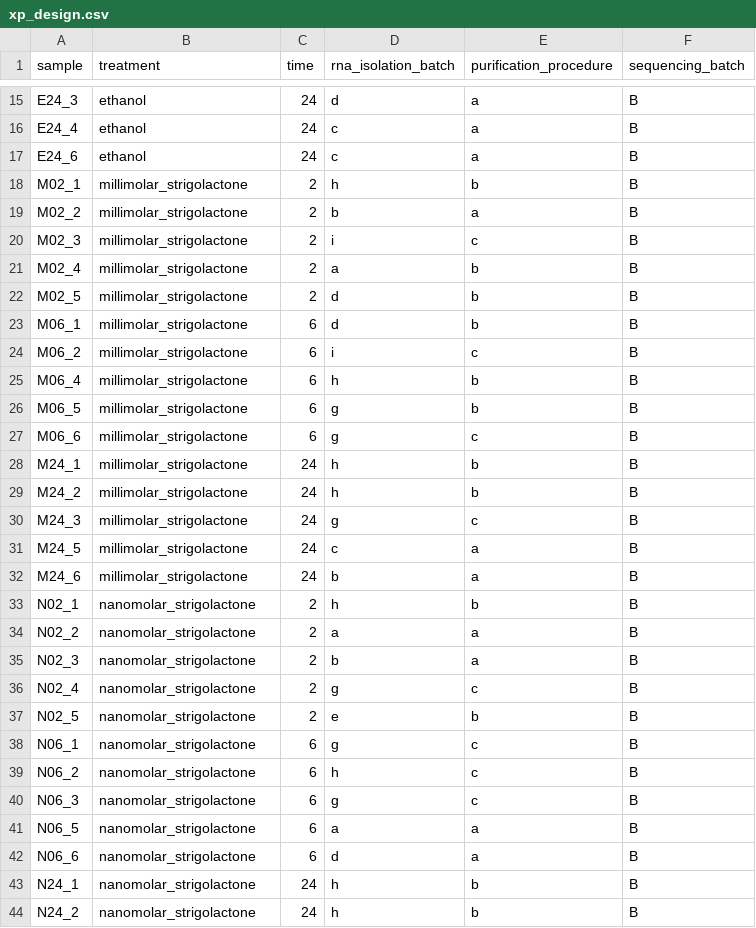
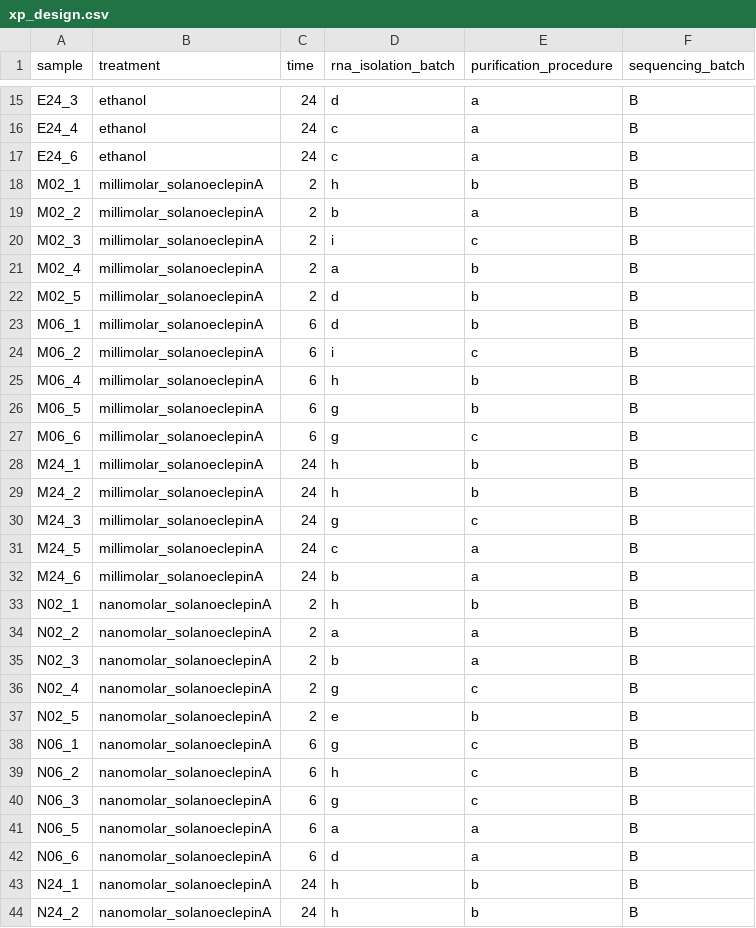
Before and after one commit to Lieker/Sly_Ath_solA_RNAseq, a CSV file: xp_design.csv, drawn as a sheet; only a part is shown, gaps mark what is left out; the diff covers the shown part only.

Commit message:
changed strigolactone into solanoeclepinA

```diff
--- a/xp_design.csv
+++ b/xp_design.csv
@@ -17,28 +17,28 @@ E24_4,ethanol,24,c,a,B
 E24_6,ethanol,24,c,a,B
-M02_1,millimolar_strigolactone,2,h,b,B
-M02_2,millimolar_strigolactone,2,b,a,B
-M02_3,millimolar_strigolactone,2,i,c,B
-M02_4,millimolar_strigolactone,2,a,b,B
-M02_5,millimolar_strigolactone,2,d,b,B
-M06_1,millimolar_strigolactone,6,d,b,B
-M06_2,millimolar_strigolactone,6,i,c,B
-M06_4,millimolar_strigolactone,6,h,b,B
-M06_5,millimolar_strigolactone,6,g,b,B
-M06_6,millimolar_strigolactone,6,g,c,B
-M24_1,millimolar_strigolactone,24,h,b,B
-M24_2,millimolar_strigolactone,24,h,b,B
-M24_3,millimolar_strigolactone,24,g,c,B
-M24_5,millimolar_strigolactone,24,c,a,B
-M24_6,millimolar_strigolactone,24,b,a,B
-N02_1,nanomolar_strigolactone,2,h,b,B
-N02_2,nanomolar_strigolactone,2,a,a,B
-N02_3,nanomolar_strigolactone,2,b,a,B
-N02_4,nanomolar_strigolactone,2,g,c,B
-N02_5,nanomolar_strigolactone,2,e,b,B
-N06_1,nanomolar_strigolactone,6,g,c,B
-N06_2,nanomolar_strigolactone,6,h,c,B
-N06_3,nanomolar_strigolactone,6,g,c,B
-N06_5,nanomolar_strigolactone,6,a,a,B
-N06_6,nanomolar_strigolactone,6,d,a,B
-N24_1,nanomolar_strigolactone,24,h,b,B
-N24_2,nanomolar_strigolactone,24,h,b,B
+M02_1,millimolar_solanoeclepinA,2,h,b,B
+M02_2,millimolar_solanoeclepinA,2,b,a,B
+M02_3,millimolar_solanoeclepinA,2,i,c,B
+M02_4,millimolar_solanoeclepinA,2,a,b,B
+M02_5,millimolar_solanoeclepinA,2,d,b,B
+M06_1,millimolar_solanoeclepinA,6,d,b,B
+M06_2,millimolar_solanoeclepinA,6,i,c,B
+M06_4,millimolar_solanoeclepinA,6,h,b,B
+M06_5,millimolar_solanoeclepinA,6,g,b,B
+M06_6,millimolar_solanoeclepinA,6,g,c,B
+M24_1,millimolar_solanoeclepinA,24,h,b,B
+M24_2,millimolar_solanoeclepinA,24,h,b,B
+M24_3,millimolar_solanoeclepinA,24,g,c,B
+M24_5,millimolar_solanoeclepinA,24,c,a,B
+M24_6,millimolar_solanoeclepinA,24,b,a,B
+N02_1,nanomolar_solanoeclepinA,2,h,b,B
+N02_2,nanomolar_solanoeclepinA,2,a,a,B
+N02_3,nanomolar_solanoeclepinA,2,b,a,B
+N02_4,nanomolar_solanoeclepinA,2,g,c,B
+N02_5,nanomolar_solanoeclepinA,2,e,b,B
+N06_1,nanomolar_solanoeclepinA,6,g,c,B
+N06_2,nanomolar_solanoeclepinA,6,h,c,B
+N06_3,nanomolar_solanoeclepinA,6,g,c,B
+N06_5,nanomolar_solanoeclepinA,6,a,a,B
+N06_6,nanomolar_solanoeclepinA,6,d,a,B
+N24_1,nanomolar_solanoeclepinA,24,h,b,B
+N24_2,nanomolar_solanoeclepinA,24,h,b,B
```
Also changed, not shown: 3 edited cells elsewhere in this file.
